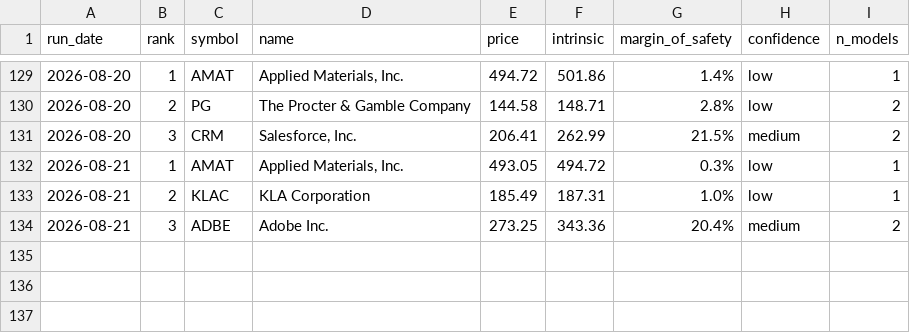
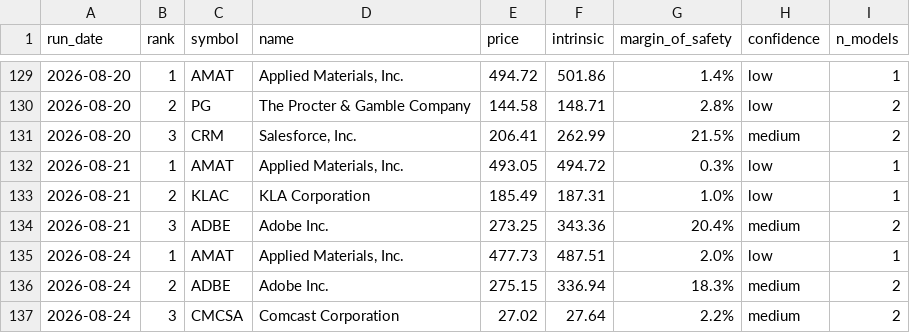
Before and after one commit to blakebrennan2-lab/Stock-Valuator-, a CSV file: state/picks_log.csv, drawn as a sheet; only a part is shown, gaps mark what is left out; the diff names each change by its address in the sheet, - before the commit and + after, or states it on an @@ line.

```diff
--- a/state/picks_log.csv
+++ b/state/picks_log.csv
+row 135: 2026-08-24 | 1 | AMAT | Applied Materials, Inc. | 477.73 | 487.51 | 2.0% | low | 1
+row 136: 2026-08-24 | 2 | ADBE | Adobe Inc. | 275.15 | 336.94 | 18.3% | medium | 2
+row 137: 2026-08-24 | 3 | CMCSA | Comcast Corporation | 27.02 | 27.64 | 2.2% | medium | 2
```
Also changed, not shown: 2 other files.
